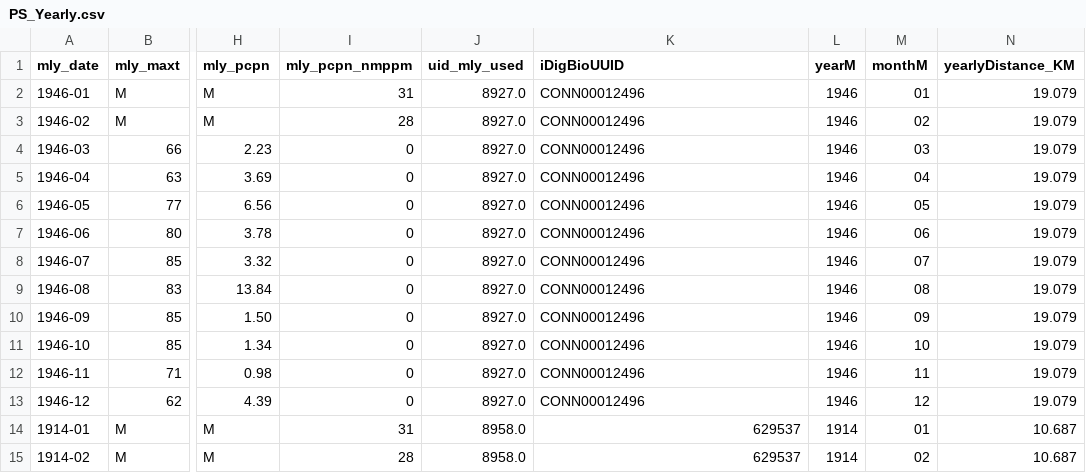
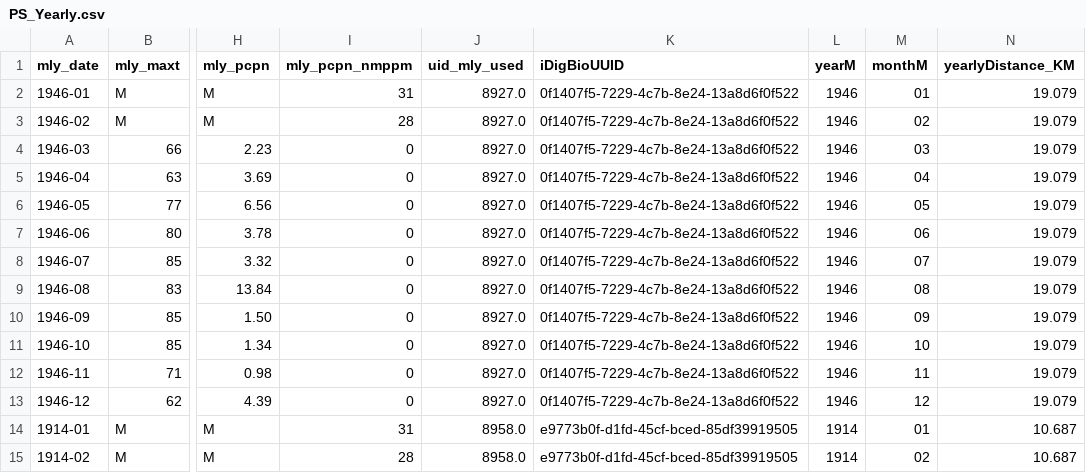
Before and after one commit to idigbio-api-hackathon/climate_data_fetcher, a CSV file: output/PS_Yearly.csv, drawn as a sheet; only a part is shown, gaps mark what is left out; the diff covers the shown part only; the diff names each change by its address in the sheet, - before the commit and + after, or states it on an @@ line.

```diff
--- a/output/PS_Yearly.csv
+++ b/output/PS_Yearly.csv
-K2:K13 (iDigBioUUID): CONN00012496
+K2:K13 (iDigBioUUID): 0f1407f5-7229-4c7b-8e24-13a8d6f0f522
-K14:K15 (iDigBioUUID): 629537
+K14:K15 (iDigBioUUID): e9773b0f-d1fd-45cf-bced-85df39919505
```
Also changed, not shown: 58 edited cells elsewhere in this file, input/PS_test_climate.csv, output/PS_Daily_Monthly.csv, 4 other files.
